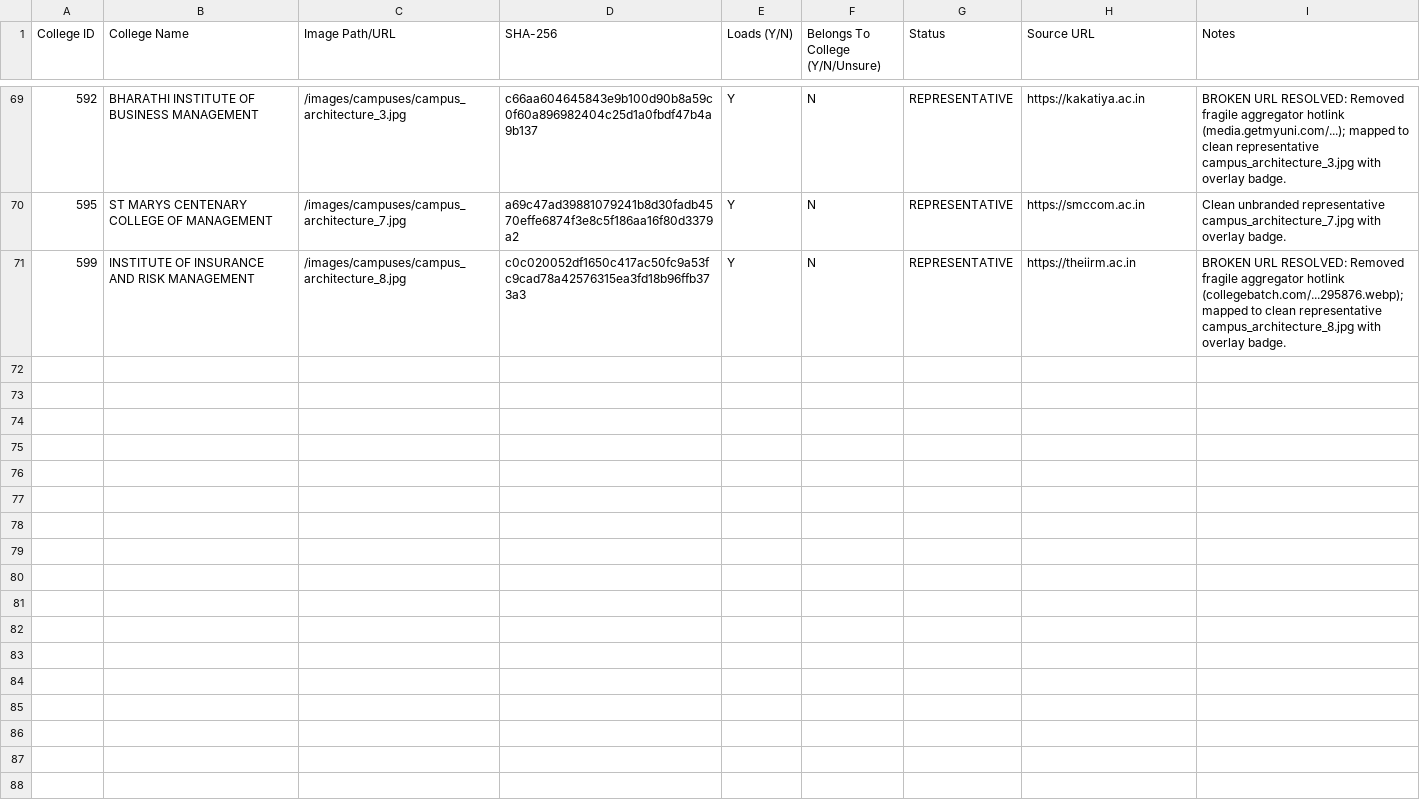
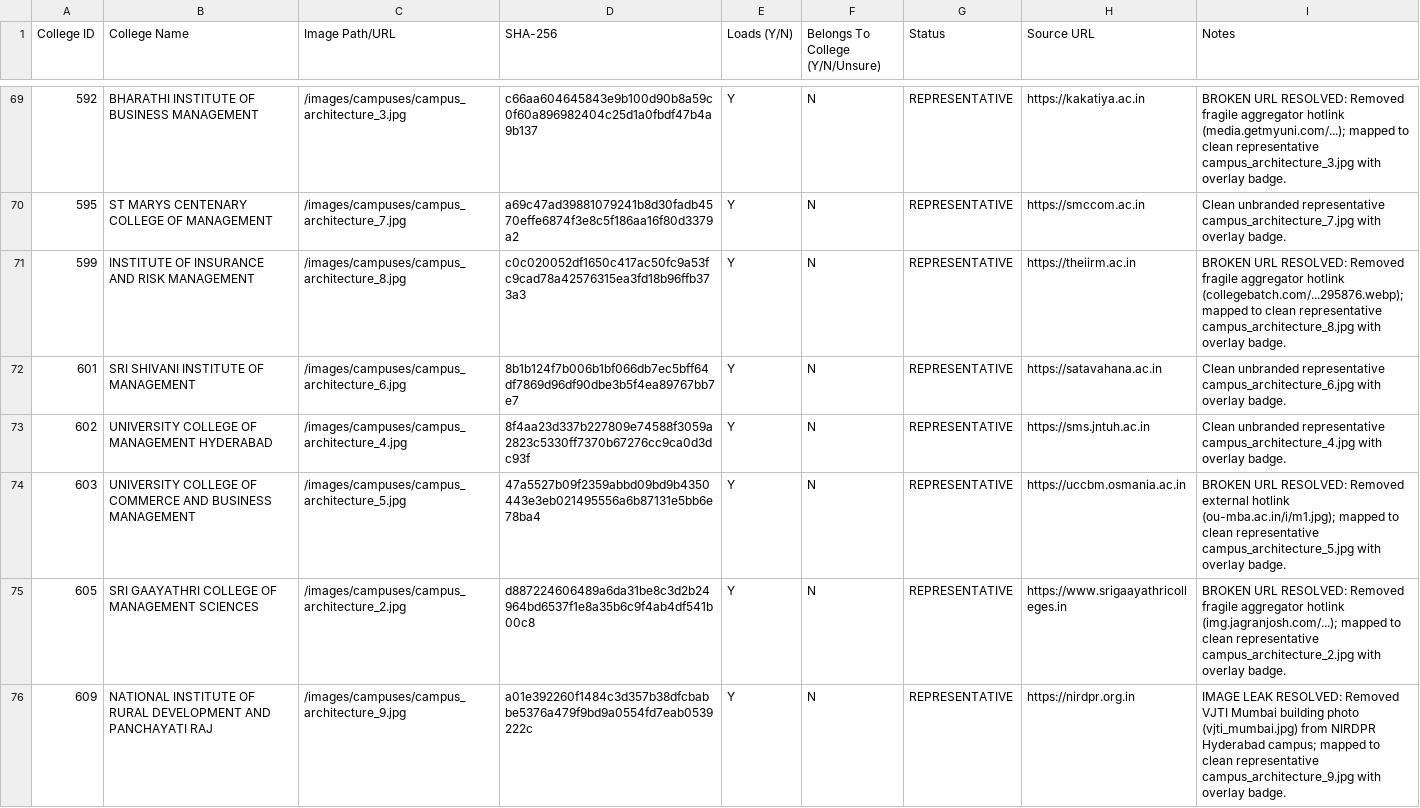
Before and after one commit to Amanrck96/COLLEGESEARCH, a CSV file: reports/verification/image-verification.csv, drawn as a sheet; only a part is shown, gaps mark what is left out; the diff covers the shown part only.

Commit message:
feat: add batch 8 site data and verification reports

```diff
--- a/reports/verification/image-verification.csv
+++ b/reports/verification/image-verification.csv
@@ -71 +71,6 @@ College ID,College Name,Image Path/URL,SHA-256,Loads (Y/N),Belongs To College (Y
 599,INSTITUTE OF INSURANCE AND RISK MANAGEMENT,/images/campuses/campus_architecture_8.jpg,c0c020052df1650c417ac50fc9a53fc9cad78a42576315ea3fd18b96ffb373a3,Y,N,REPRESENTATIVE,https://theiirm.ac.in,BROKEN URL RESOLVED: Removed fragile aggregator hotlink (collegebatch.com/...295876.webp); mapped to clean representative campus_architecture_8.jpg with overlay badge.
+601,SRI SHIVANI INSTITUTE OF MANAGEMENT,/images/campuses/campus_architecture_6.jpg,8b1b124f7b006b1bf066db7ec5bff64df7869d96df90dbe3b5f4ea89767bb7e7,Y,N,REPRESENTATIVE,https://satavahana.ac.in,Clean unbranded representative campus_architecture_6.jpg with overlay badge.
+602,UNIVERSITY COLLEGE OF MANAGEMENT HYDERABAD,/images/campuses/campus_architecture_4.jpg,8f4aa23d337b227809e74588f3059a2823c5330ff7370b67276cc9ca0d3dc93f,Y,N,REPRESENTATIVE,https://sms.jntuh.ac.in,Clean unbranded representative campus_architecture_4.jpg with overlay badge.
+603,UNIVERSITY COLLEGE OF COMMERCE AND BUSINESS MANAGEMENT,/images/campuses/campus_architecture_5.jpg,47a5527b09f2359abbd09bd9b4350443e3eb021495556a6b87131e5bb6e78ba4,Y,N,REPRESENTATIVE,https://uccbm.osmania.ac.in,BROKEN URL RESOLVED: Removed external hotlink (ou-mba.ac.in/i/m1.jpg); mapped to clean representative campus_architecture_5.jpg with overlay badge.
+605,SRI GAAYATHRI COLLEGE OF MANAGEMENT SCIENCES,/images/campuses/campus_architecture_2.jpg,d887224606489a6da31be8c3d2b24964bd6537f1e8a35b6c9f4ab4df541b00c8,Y,N,REPRESENTATIVE,https://www.srigaayathricolleges.in,BROKEN URL RESOLVED: Removed fragile aggregator hotlink (img.jagranjosh.com/...); mapped to clean representative campus_architecture_2.jpg with overlay badge.
+609,NATIONAL INSTITUTE OF RURAL DEVELOPMENT AND PANCHAYATI RAJ,/images/campuses/campus_architecture_9.jpg,a01e392260f1484c3d357b38dfcbabbe5376a479f9bd9a0554fd7eab0539222c,Y,N,REPRESENTATIVE,https://nirdpr.org.in,IMAGE LEAK RESOLVED: Removed VJTI Mumbai building photo (vjti_mumbai.jpg) from NIRDPR Hyderabad campus; mapped to clean representative campus_architecture_9.jpg with overlay badge.
```
Also changed, not shown: 5 added rows elsewhere in this file, reports/verification/course-verification.csv, 7 other files.
